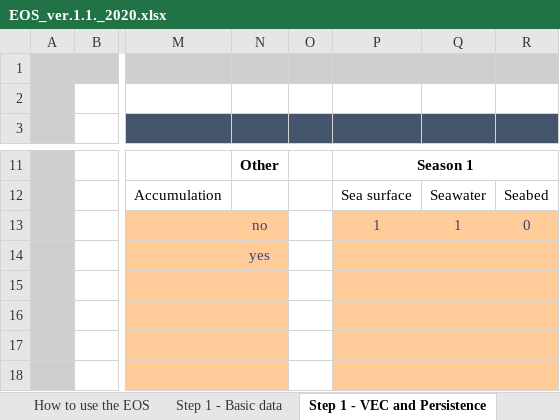
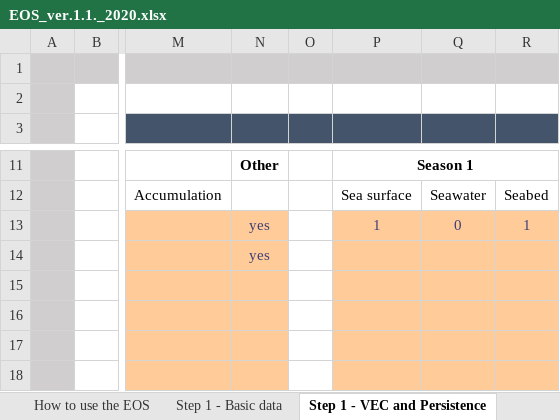
Before and after one commit to tanmoyie/Bayesian-Inference-Modeling, an Excel workbook: src/data-generation/EOS_ver.1.1._2020.xlsx, sheet Step 1 - VEC and Persistence, drawn as a sheet; only a part is shown, gaps mark what is left out; values as stored, in another font and other column widths than the file's, no borders; the diff names each change by its address in the sheet, - before the commit and + after, or states it on an @@ line.

```diff
--- a/src/data-generation/EOS_ver.1.1._2020.xlsx (sheet Step 1 - VEC and Persistence)
+++ b/src/data-generation/EOS_ver.1.1._2020.xlsx (sheet Step 1 - VEC and Persistence)
-N13: no
+N13: yes
-Q13: 1
+Q13: 0
-R13: 0
+R13: 1
```
Also changed, not shown: sheet Step 1 - Oil spill modelling, sheet Step 1 - Basic data, sheet Step 3 - Recovery time, sheet Step 2 - OSR pros_cons, sheet Step 2 - Pollution Assessment, data/processed/cleaned_data.xlsx, 14 other files.
